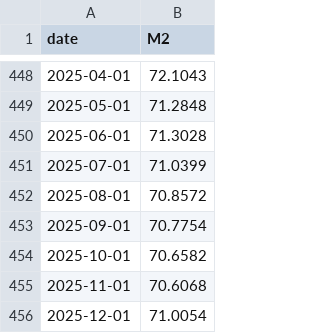
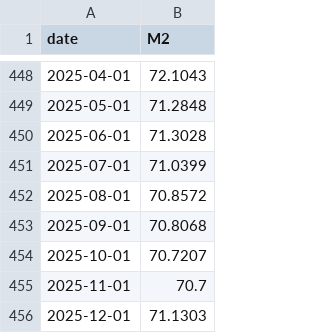
Before and after one commit to bdecon/bdecon.github.io, a CSV file: files/m2gdp.csv, drawn as a sheet; only a part is shown, gaps mark what is left out.

```diff
--- a/files/m2gdp.csv
+++ b/files/m2gdp.csv
@@ -452,5 +452,5 @@ date,M2
 2025-08-01,70.8572
-2025-09-01,70.7754
-2025-10-01,70.6582
-2025-11-01,70.6068
-2025-12-01,71.0054
+2025-09-01,70.8068
+2025-10-01,70.7207
+2025-11-01,70.7
+2025-12-01,71.1303
```
Also changed, not shown: files/tbal.csv, files/treasrcpt.csv, 2 other files.
